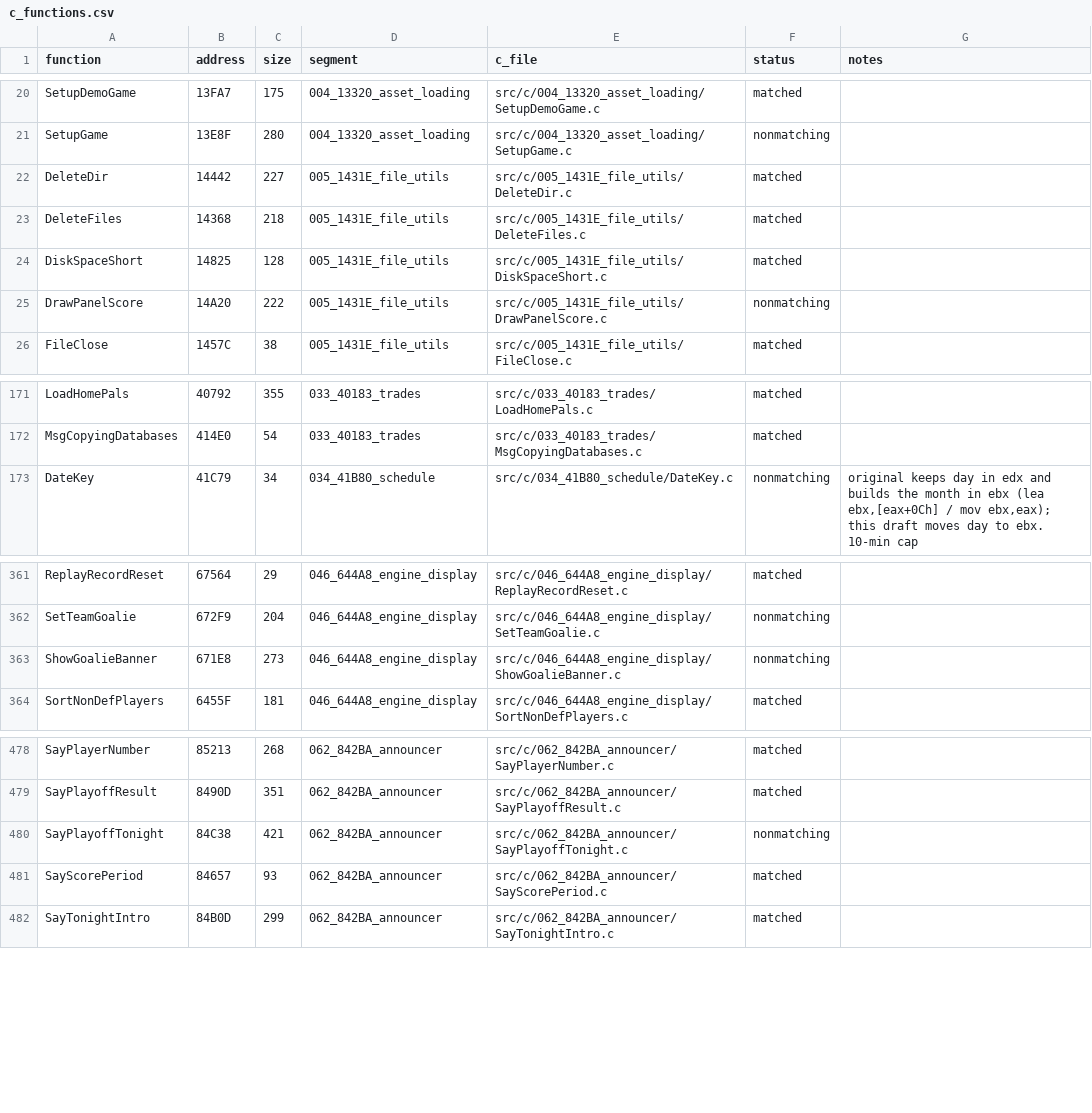
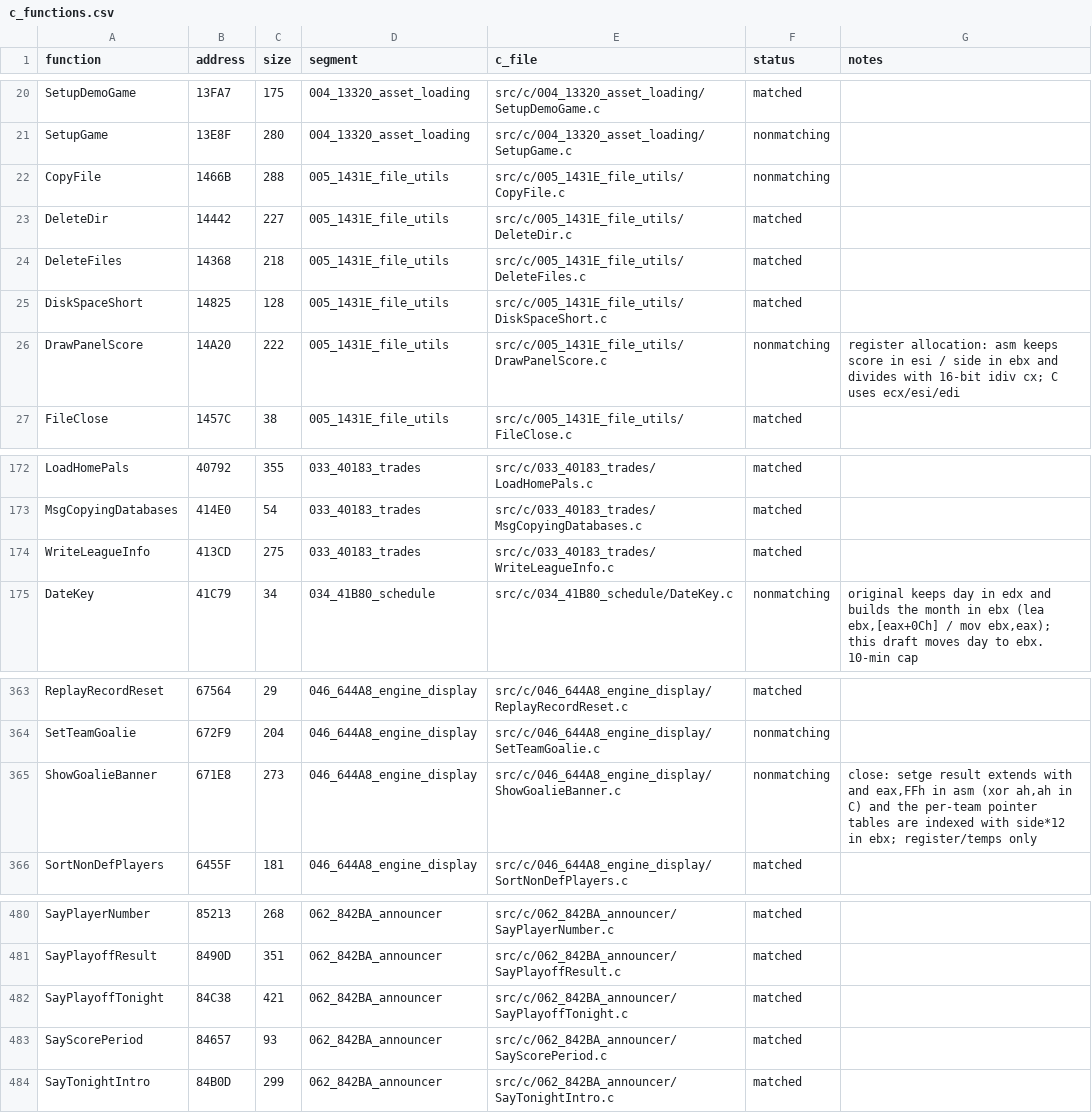
Before and after one commit to abdulahmad/NHL95PC, a CSV file: tools/c_functions.csv, drawn as a sheet; only a part is shown, gaps mark what is left out.

Commit message:
C: SayPlayoffTonight, WriteLeagueInfo match; CopyFile draft

```diff
--- a/tools/c_functions.csv
+++ b/tools/c_functions.csv
@@ -21,2 +21,3 @@ SetupDemoGame,13FA7,175,004_13320_asset_loading,src/c/004_13320_asset_loading/Se
 SetupGame,13E8F,280,004_13320_asset_loading,src/c/004_13320_asset_loading/SetupGame.c,nonmatching,
+CopyFile,1466B,288,005_1431E_file_utils,src/c/005_1431E_file_utils/CopyFile.c,nonmatching,
 DeleteDir,14442,227,005_1431E_file_utils,src/c/005_1431E_file_utils/DeleteDir.c,matched,
@@ -24,3 +25,3 @@ DeleteFiles,14368,218,005_1431E_file_utils,src/c/005_1431E_file_utils/DeleteFile
 DiskSpaceShort,14825,128,005_1431E_file_utils,src/c/005_1431E_file_utils/DiskSpaceShort.c,matched,
-DrawPanelScore,14A20,222,005_1431E_file_utils,src/c/005_1431E_file_utils/DrawPanelScore.c,nonmatching,
+DrawPanelScore,14A20,222,005_1431E_file_utils,src/c/005_1431E_file_utils/DrawPanelScore.c,nonmatching,register allocation: asm keeps score in esi / side in ebx and divides with 16-bit idiv cx; C uses ecx/esi/edi
 FileClose,1457C,38,005_1431E_file_utils,src/c/005_1431E_file_utils/FileClose.c,matched,
@@ -172,2 +173,3 @@ LoadHomePals,40792,355,033_40183_trades,src/c/033_40183_trades/LoadHomePals.c,ma
 MsgCopyingDatabases,414E0,54,033_40183_trades,src/c/033_40183_trades/MsgCopyingDatabases.c,matched,
+WriteLeagueInfo,413CD,275,033_40183_trades,src/c/033_40183_trades/WriteLeagueInfo.c,matched,
 DateKey,41C79,34,034_41B80_schedule,src/c/034_41B80_schedule/DateKey.c,nonmatching,"original keeps day in edx and builds the month in ebx (lea ebx,[eax+0Ch] / mov ebx,eax); this draft moves day to ebx. 10-min cap"
@@ -362,3 +364,3 @@ ReplayRecordReset,67564,29,046_644A8_engine_display,src/c/046_644A8_engine_displ
 SetTeamGoalie,672F9,204,046_644A8_engine_display,src/c/046_644A8_engine_display/SetTeamGoalie.c,nonmatching,
-ShowGoalieBanner,671E8,273,046_644A8_engine_display,src/c/046_644A8_engine_display/ShowGoalieBanner.c,nonmatching,
+ShowGoalieBanner,671E8,273,046_644A8_engine_display,src/c/046_644A8_engine_display/ShowGoalieBanner.c,nonmatching,"close: setge result extends with and eax,FFh in asm (xor ah,ah in C) and the per-team pointer tables are indexed with side*12 in ebx; register/temps only"
 SortNonDefPlayers,6455F,181,046_644A8_engine_display,src/c/046_644A8_engine_display/SortNonDefPlayers.c,matched,
@@ -479,3 +481,3 @@ SayPlayerNumber,85213,268,062_842BA_announcer,src/c/062_842BA_announcer/SayPlaye
 SayPlayoffResult,8490D,351,062_842BA_announcer,src/c/062_842BA_announcer/SayPlayoffResult.c,matched,
-SayPlayoffTonight,84C38,421,062_842BA_announcer,src/c/062_842BA_announcer/SayPlayoffTonight.c,nonmatching,
+SayPlayoffTonight,84C38,421,062_842BA_announcer,src/c/062_842BA_announcer/SayPlayoffTonight.c,matched,
 SayScorePeriod,84657,93,062_842BA_announcer,src/c/062_842BA_announcer/SayScorePeriod.c,matched,
```
Also changed, not shown: 7 other files.
